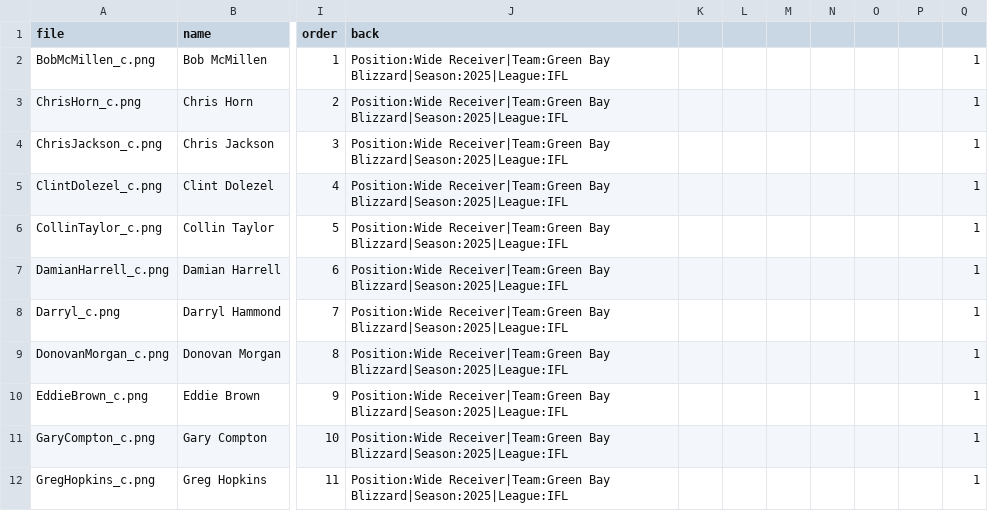
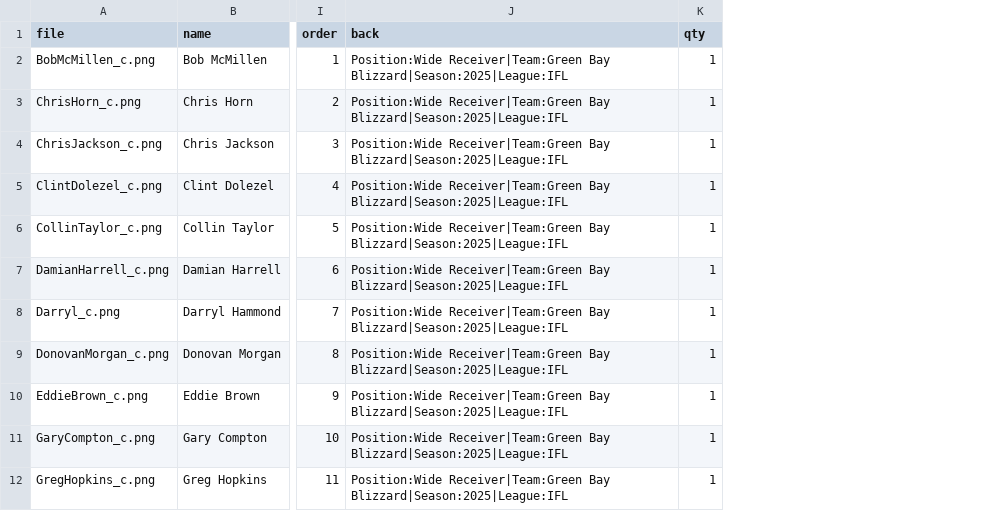
Before and after one commit to indoorfootballindex/ifl-cards, a CSV file: packs/AFLLegends/cards.csv, drawn as a sheet; only a part is shown, gaps mark what is left out; removed rows and columns are numbered as before the commit, all else as after; the diff names each change by its address in the sheet, - before the commit and + after, or states it on an @@ line.

```diff
--- a/packs/AFLLegends/cards.csv
+++ b/packs/AFLLegends/cards.csv
-column K, empty
-column L, empty
-column M, empty
-column N, empty
-column O, empty
-column P, empty
-K1: (empty)
+K1: qty
```
Also changed, not shown: 1 other file.
